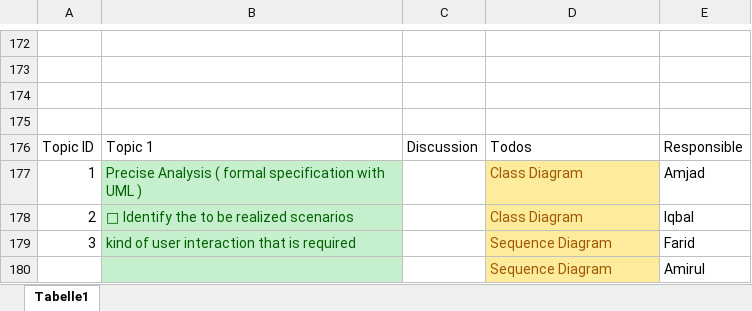
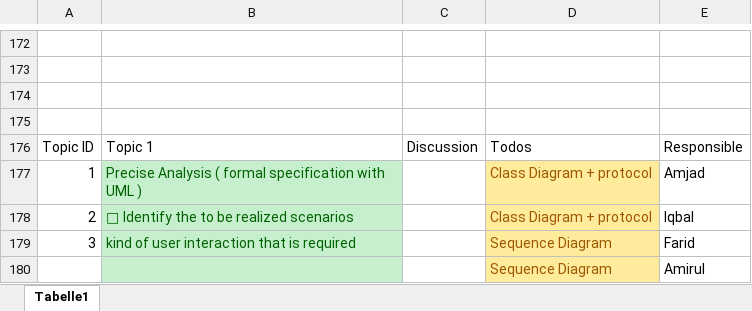
Before and after one commit to Microcontroller-Team-1/winter20-21, an Excel workbook: new protocol.xlsx, sheet Tabelle1, drawn as a sheet; only a part is shown, gaps mark what is left out; values as stored, in another font and other column widths than the file's, no borders; the diff names each change by its address in the sheet, - before the commit and + after, or states it on an @@ line.

Commit message:
Update new protocol.xlsx

```diff
--- a/new protocol.xlsx (sheet Tabelle1)
+++ b/new protocol.xlsx (sheet Tabelle1)
-D177:D178: Class Diagram
+D177:D178: Class Diagram + protocol
```
